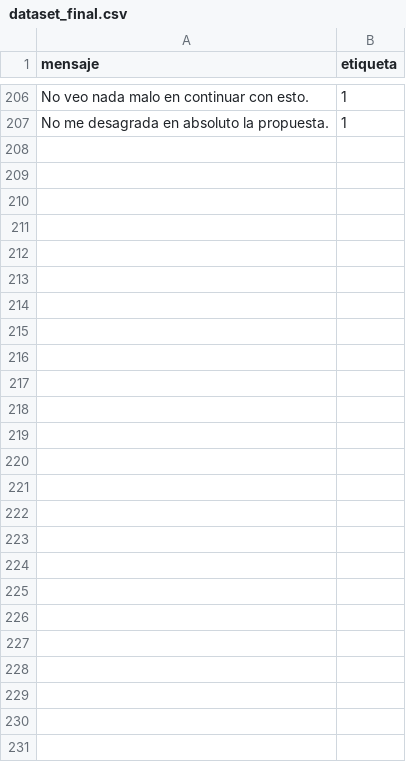
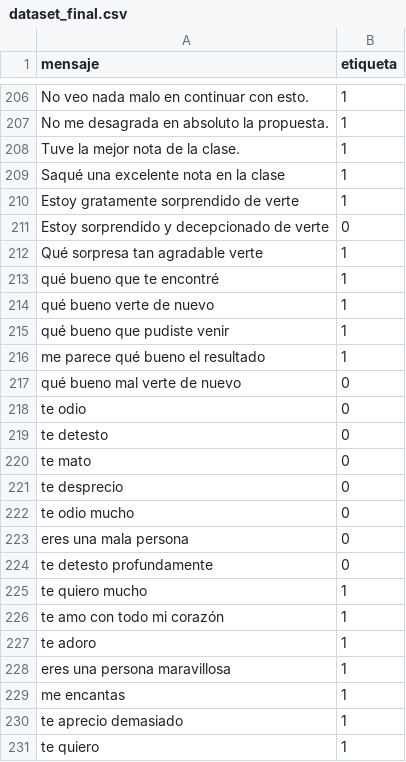
Before and after one commit to Michaelyezzz/Inteligencia-Artificial-Proyecto-IIB, a CSV file: data/raw/dataset_final.csv, drawn as a sheet; only a part is shown, gaps mark what is left out.

```diff
--- a/data/raw/dataset_final.csv
+++ b/data/raw/dataset_final.csv
@@ -207 +207,25 @@ No veo nada malo en continuar con esto.|1
 No me desagrada en absoluto la propuesta.|1
+Tuve la mejor nota de la clase.|1
+Saqué una excelente nota en la clase|1
+Estoy gratamente sorprendido de verte|1
+Estoy sorprendido y decepcionado de verte|0
+Qué sorpresa tan agradable verte|1
+qué bueno que te encontré|1
+qué bueno verte de nuevo|1
+qué bueno que pudiste venir|1
+me parece qué bueno el resultado|1
+qué bueno mal verte de nuevo|0
+te odio|0
+te detesto|0
+te mato|0
+te desprecio|0
+te odio mucho|0
+eres una mala persona|0
+te detesto profundamente|0
+te quiero mucho|1
+te amo con todo mi corazón|1
+te adoro|1
+eres una persona maravillosa|1
+me encantas|1
+te aprecio demasiado|1
+te quiero|1
```
Also changed, not shown: 5 other files.
